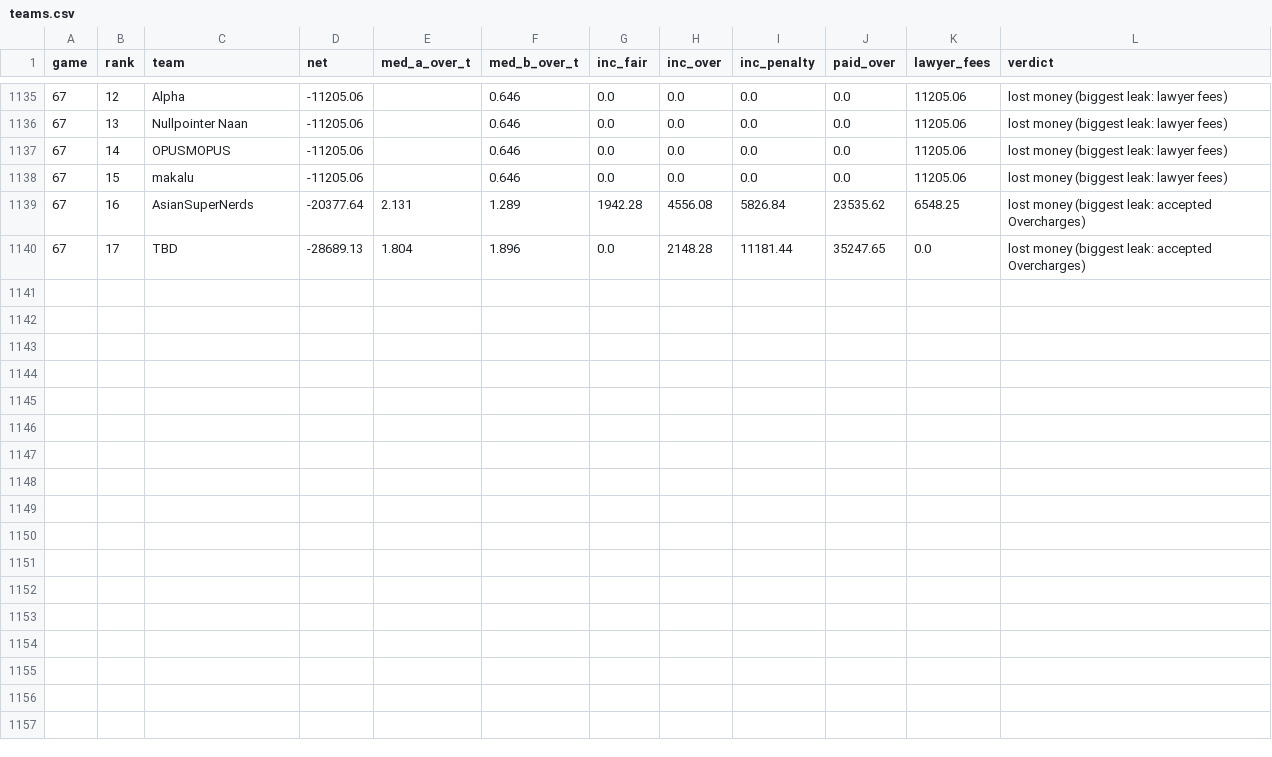
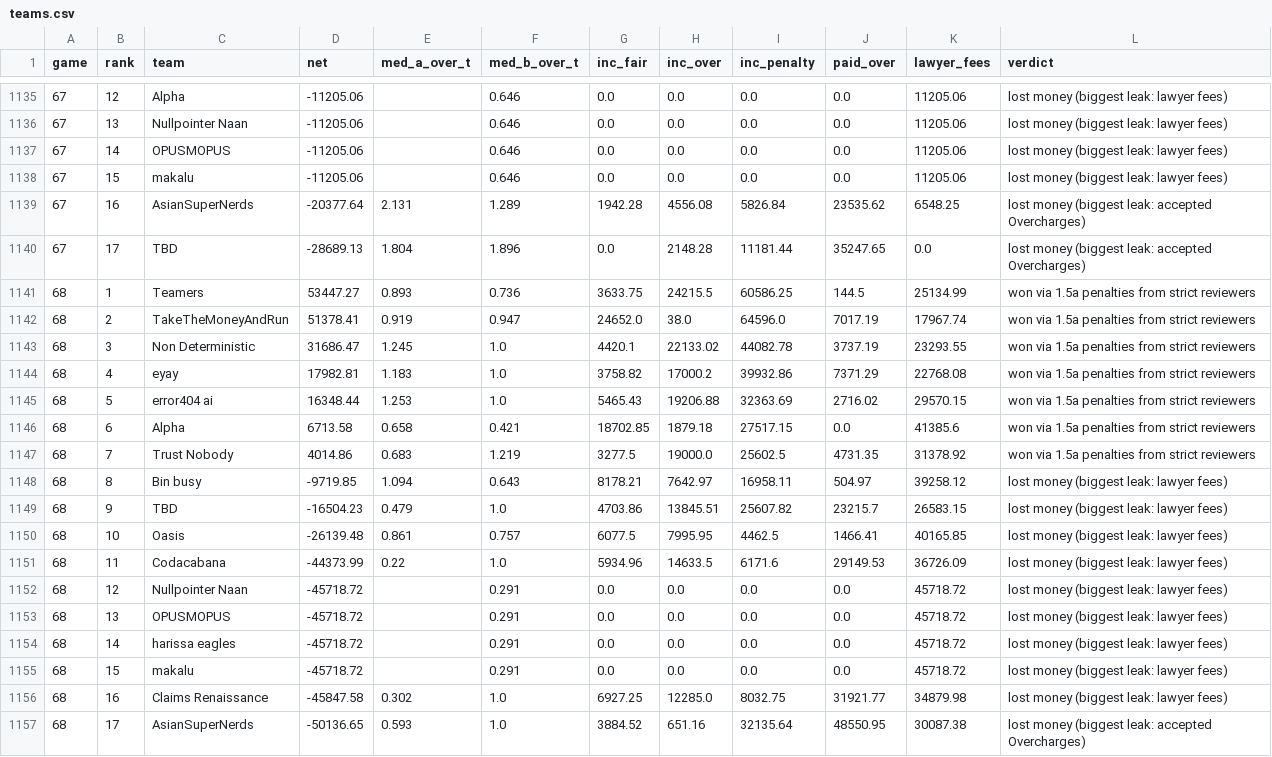
Before and after one commit to eixfachZabii/WireClaim, a CSV file: case_analysis/data/teams.csv, drawn as a sheet; only a part is shown, gaps mark what is left out.

```diff
--- a/case_analysis/data/teams.csv
+++ b/case_analysis/data/teams.csv
@@ -1140 +1140,18 @@ game,rank,team,net,med_a_over_t,med_b_over_t,inc_fair,inc_over,inc_penalty,paid_
 67,17,TBD,-28689.13,1.804,1.896,0.0,2148.28,11181.44,35247.65,0.0,lost money (biggest leak: accepted Overcharges)
+68,1,Teamers,53447.27,0.893,0.736,3633.75,24215.5,60586.25,144.5,25134.99,won via 1.5a penalties from strict reviewers
+68,2,TakeTheMoneyAndRun,51378.41,0.919,0.947,24652.0,38.0,64596.0,7017.19,17967.74,won via 1.5a penalties from strict reviewers
+68,3,Non Deterministic,31686.47,1.245,1.0,4420.1,22133.02,44082.78,3737.19,23293.55,won via 1.5a penalties from strict reviewers
+68,4,eyay,17982.81,1.183,1.0,3758.82,17000.2,39932.86,7371.29,22768.08,won via 1.5a penalties from strict reviewers
+68,5,error404 ai,16348.44,1.253,1.0,5465.43,19206.88,32363.69,2716.02,29570.15,won via 1.5a penalties from strict reviewers
+68,6,Alpha,6713.58,0.658,0.421,18702.85,1879.18,27517.15,0.0,41385.6,won via 1.5a penalties from strict reviewers
+68,7,Trust Nobody,4014.86,0.683,1.219,3277.5,19000.0,25602.5,4731.35,31378.92,won via 1.5a penalties from strict reviewers
+68,8,Bin busy,-9719.85,1.094,0.643,8178.21,7642.97,16958.11,504.97,39258.12,lost money (biggest leak: lawyer fees)
+68,9,TBD,-16504.23,0.479,1.0,4703.86,13845.51,25607.82,23215.7,26583.15,lost money (biggest leak: lawyer fees)
+68,10,Oasis,-26139.48,0.861,0.757,6077.5,7995.95,4462.5,1466.41,40165.85,lost money (biggest leak: lawyer fees)
+68,11,Codacabana,-44373.99,0.22,1.0,5934.96,14633.5,6171.6,29149.53,36726.09,lost money (biggest leak: lawyer fees)
+68,12,Nullpointer Naan,-45718.72,,0.291,0.0,0.0,0.0,0.0,45718.72,lost money (biggest leak: lawyer fees)
+68,13,OPUSMOPUS,-45718.72,,0.291,0.0,0.0,0.0,0.0,45718.72,lost money (biggest leak: lawyer fees)
+68,14,harissa eagles,-45718.72,,0.291,0.0,0.0,0.0,0.0,45718.72,lost money (biggest leak: lawyer fees)
+68,15,makalu,-45718.72,,0.291,0.0,0.0,0.0,0.0,45718.72,lost money (biggest leak: lawyer fees)
+68,16,Claims Renaissance,-45847.58,0.302,1.0,6927.25,12285.0,8032.75,31921.77,34879.98,lost money (biggest leak: lawyer fees)
+68,17,AsianSuperNerds,-50136.65,0.593,1.0,3884.52,651.16,32135.64,48550.95,30087.38,lost money (biggest leak: accepted Overcharges)
```
Also changed, not shown: case_analysis/data/balance.csv, case_analysis/data/binbusy_money.csv, 13 other files.
